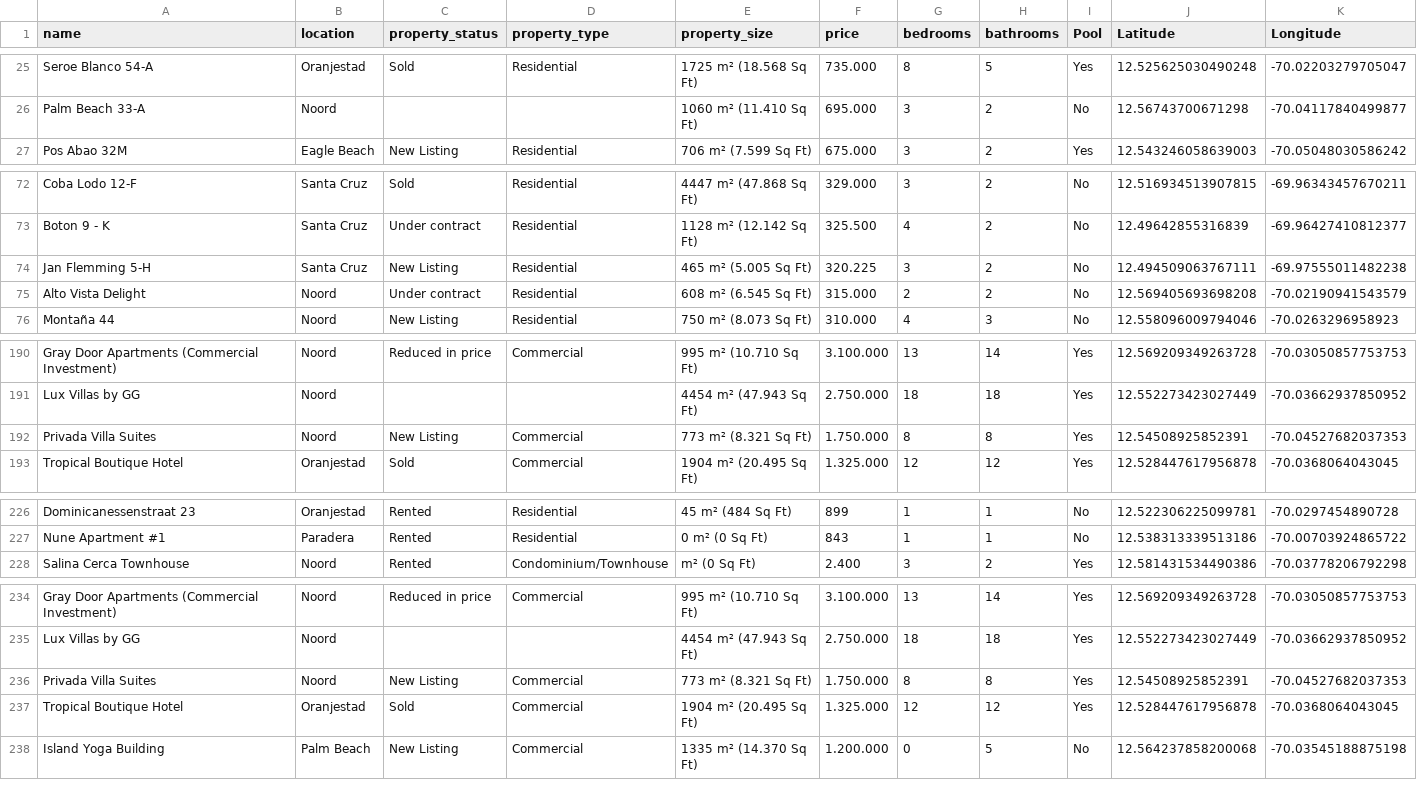
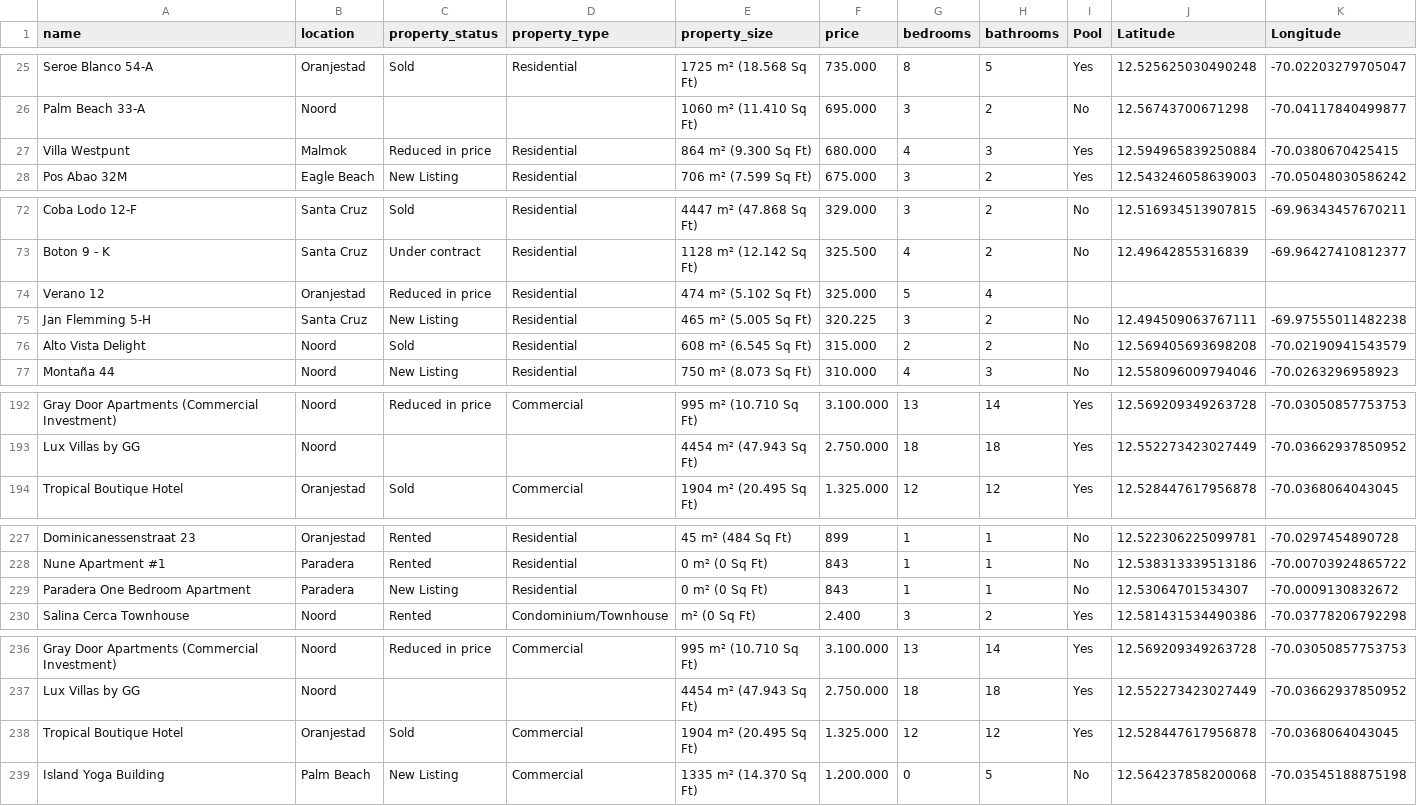
Before and after one commit to jbassie/WEB-SCRAPING, a CSV file: REAL_ESTATE/data/kw_aruba.csv, drawn as a sheet; only a part is shown, gaps mark what is left out; removed rows and columns are numbered as before the commit, all else as after; rows hold the shown columns only; the diff covers the shown part only; the diff names each change by its address in the sheet, - before the commit and + after, or states it on an @@ line.

```diff
--- a/REAL_ESTATE/data/kw_aruba.csv
+++ b/REAL_ESTATE/data/kw_aruba.csv
+row 27: Villa Westpunt | Malmok | Reduced in price | Residential | 864 m² (9.300 Sq Ft) | 680.000 | 4 | 3 | Yes | 12.594965839250884 | -70.0380670425415
+row 74: Verano 12 | Oranjestad | Reduced in price | Residential | 474 m² (5.102 Sq Ft) | 325.000 | 5 | 4
-C76 (property_status): Under contract
+C76 (property_status): Sold
-row 192: Privada Villa Suites | Noord | New Listing | Commercial | 773 m² (8.321 Sq Ft) | 1.750.000 | 8 | 8 | Yes | 12.54508925852391 | -70.04527682037353
+row 229: Paradera One Bedroom Apartment | Paradera | New Listing | Residential | 0 m² (0 Sq Ft) | 843 | 1 | 1 | No | 12.53064701534307 | -70.0009130832672
-row 236: Privada Villa Suites | Noord | New Listing | Commercial | 773 m² (8.321 Sq Ft) | 1.750.000 | 8 | 8 | Yes | 12.54508925852391 | -70.04527682037353
```
Also changed, not shown: 4 added rows, 4 removed rows and 2 edited cells elsewhere in this file, 4 other files.
